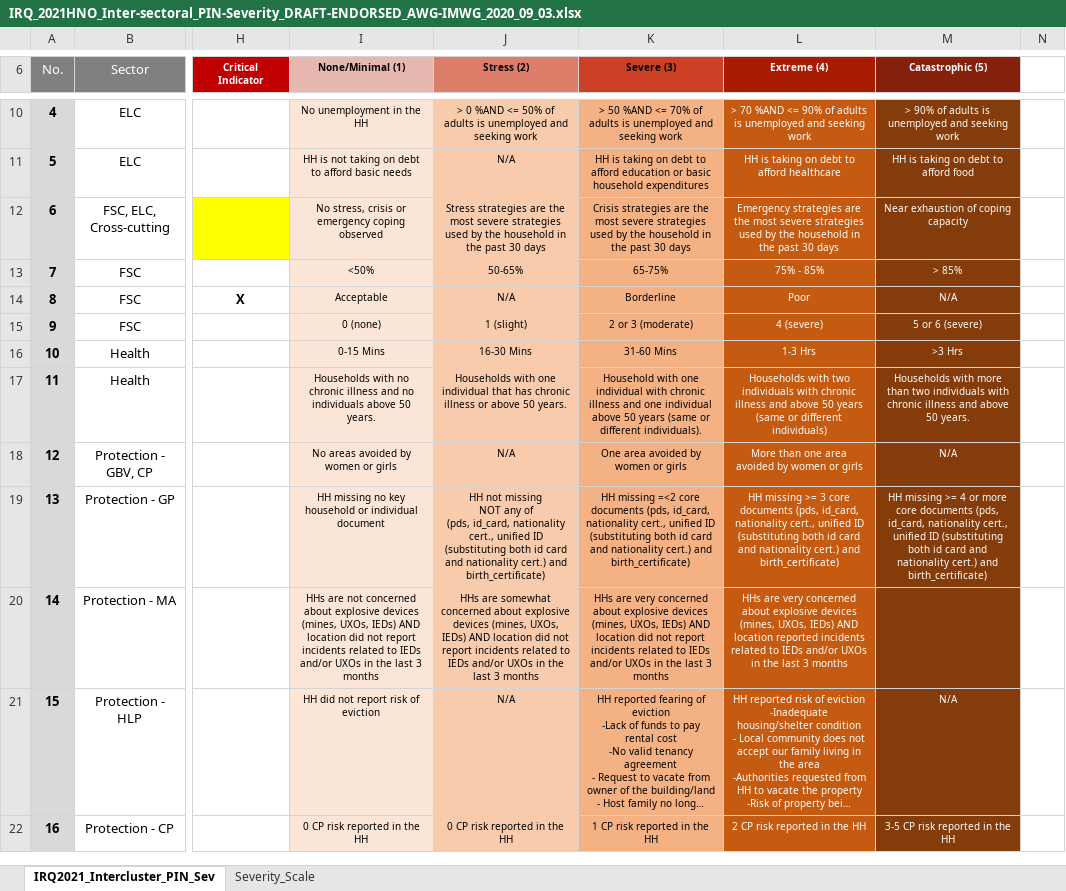
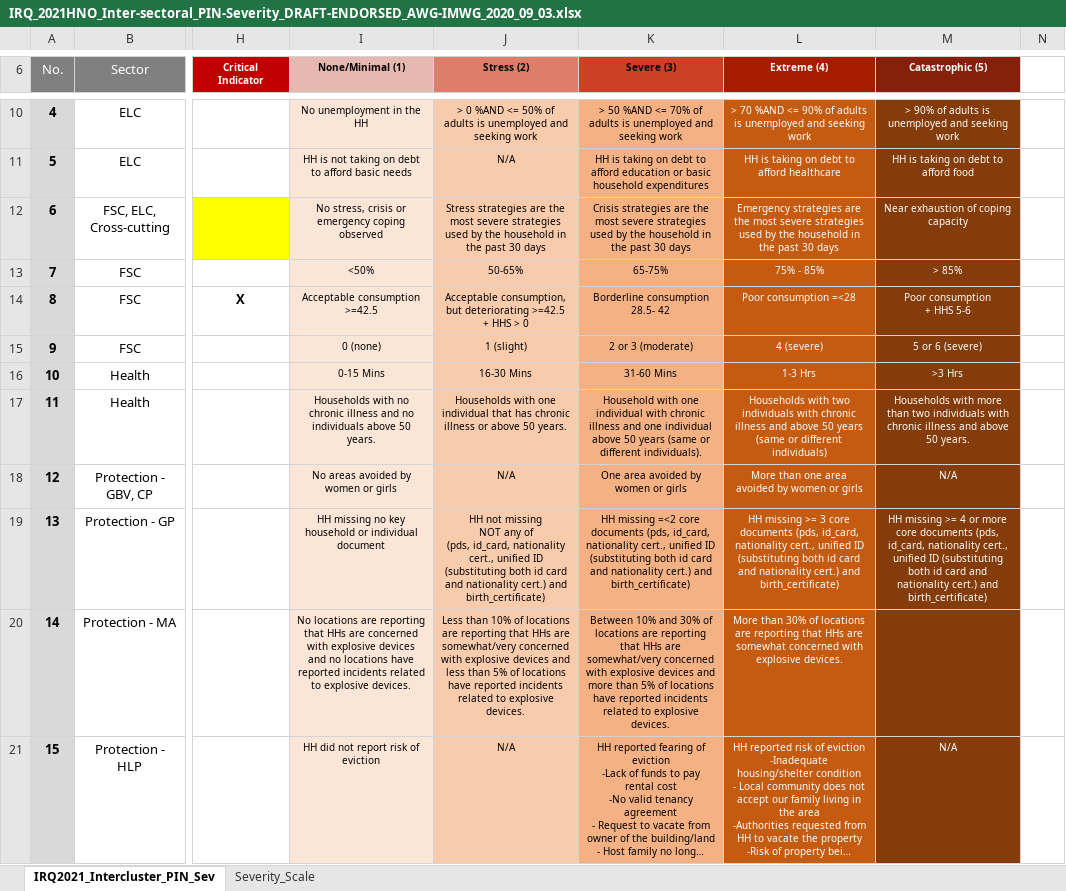
Before and after one commit to rawa-o-mohammed/MCNA20_Analysis_IRQ, an Excel workbook: IRQ_2021HNO_Inter-sectoral_PIN-Severity_DRAFT-ENDORSED_AWG-IMWG_2020_09_03.xlsx, sheet IRQ2021_Intercluster_PIN_Sev, drawn as a sheet; only a part is shown, gaps mark what is left out; the shorter side is filled out with more unchanged rows; long unchanged cells end in …; values as stored, in another font and other column widths than the file's, no borders; ↵ is a line break in a cell; the diff names each change by its address in the sheet, - before the commit and + after, or states it on an @@ line.

```diff
--- a/IRQ_2021HNO_Inter-sectoral_PIN-Severity_DRAFT-ENDORSED_AWG-IMWG_2020_09_03.xlsx (sheet IRQ2021_Intercluster_PIN_Sev)
+++ b/IRQ_2021HNO_Inter-sectoral_PIN-Severity_DRAFT-ENDORSED_AWG-IMWG_2020_09_03.xlsx (sheet IRQ2021_Intercluster_PIN_Sev)
-I14 (None/Minimal (1)): Acceptable
+I14 (None/Minimal (1)): Acceptable consumption >=42.5
-J14 (Stress (2)): N/A
+J14 (Stress (2)): Acceptable consumption, but deteriorating >=42.5 ↵ + HHS > 0
-K14 (Severe (3)): Borderline
+K14 (Severe (3)): Borderline consumption 28.5- 42
-L14 (Extreme (4)): Poor
+L14 (Extreme (4)): Poor consumption =<28
-M14 (Catastrophic (5)): N/A
+M14 (Catastrophic (5)): Poor consumption ↵ + HHS 5-6
-I20 (None/Minimal (1)): HHs are not concerned about explosive devices (mines, UXOs, IEDs) AND location did not report incidents related to IEDs and/or UXOs in the last 3 months
+I20 (None/Minimal (1)): No locations are reporting that HHs are concerned with explosive devices and no locations have reported incidents related to explosive devices.
-J20 (Stress (2)): HHs are somewhat concerned about explosive devices (mines, UXOs, IEDs) AND location did not report incidents related to IEDs and/or UXOs in the last 3 months
+J20 (Stress (2)): Less than 10% of locations are reporting that HHs are somewhat/very concerned with explosive devices and less than 5% of locations have reported incidents related to explosive devices.
-K20 (Severe (3)): HHs are very concerned about explosive devices (mines, UXOs, IEDs) AND location did not report incidents related to IEDs and/or UXOs in the last 3 months
+K20 (Severe (3)): Between 10% and 30% of locations are reporting that HHs are somewhat/very concerned with explosive devices and more than 5% of locations have reported incidents related to explosive devices.
-L20 (Extreme (4)): HHs are very concerned about explosive devices (mines, UXOs, IEDs) AND location reported incidents related to IEDs and/or UXOs in the last 3 months
+L20 (Extreme (4)): More than 30% of locations are reporting that HHs are somewhat concerned with explosive devices.
```
Also changed, not shown: 35 other files.
